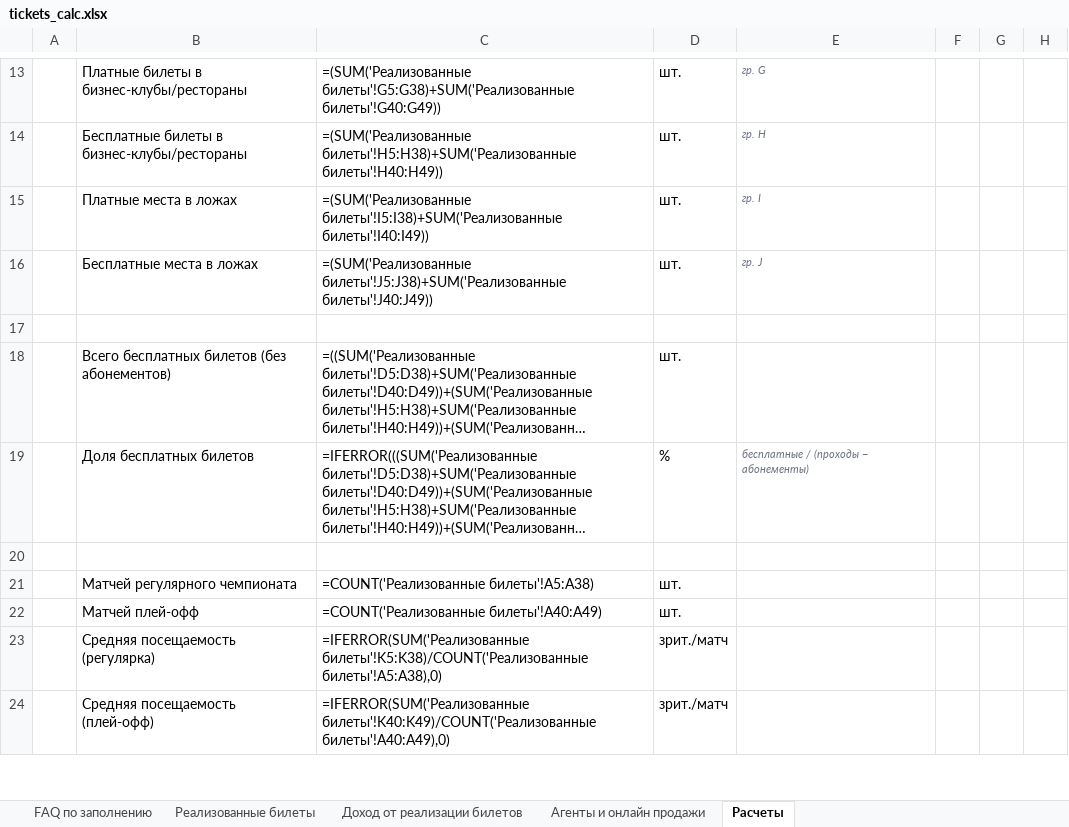
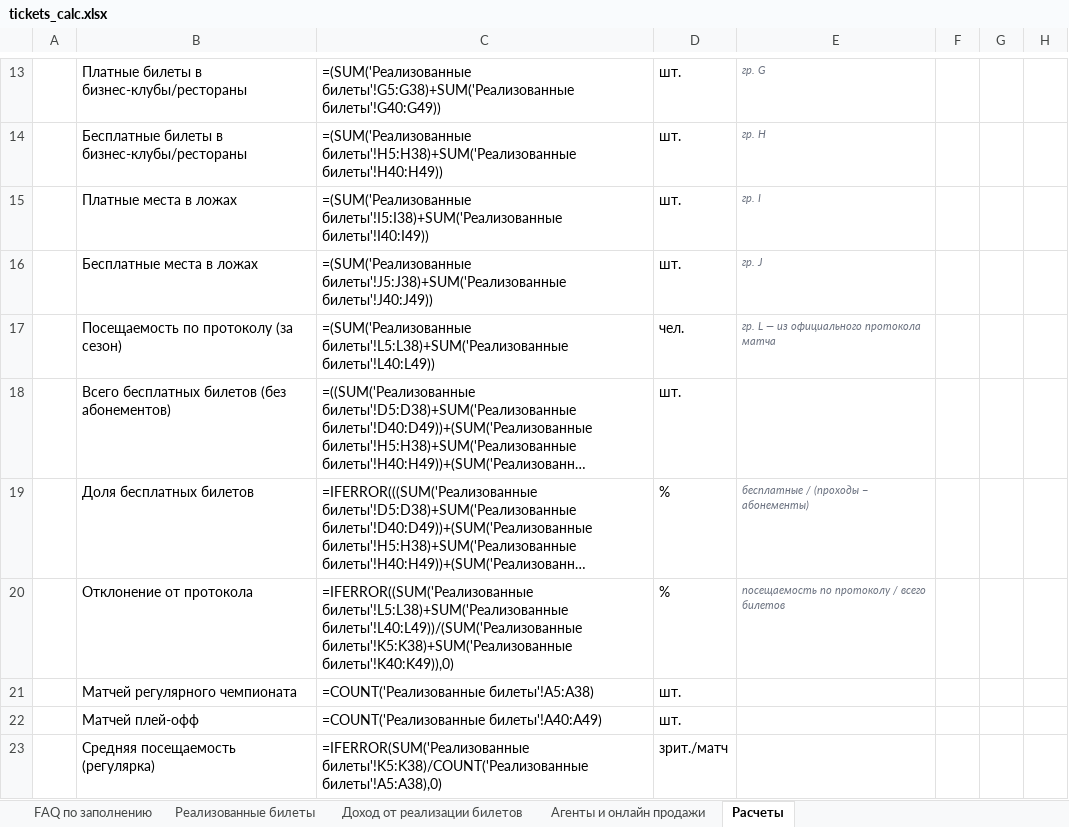
Before and after one commit to janecooll25/season_report, an Excel workbook: output/tickets_calc.xlsx, sheet Расчеты, drawn as a sheet; only a part is shown, gaps mark what is left out; the shorter side is filled out with more unchanged rows; long unchanged cells end in …; values as stored, in another font and other column widths than the file's, no borders; formulas without a stored value are shown as written; the diff names each change by its address in the sheet, - before the commit and + after, or states it on an @@ line.

```diff
--- a/output/tickets_calc.xlsx (sheet Расчеты)
+++ b/output/tickets_calc.xlsx (sheet Расчеты)
-row 17: (empty)
+row 17:  | Посещаемость по протоколу (за сезон) | =(SUM('Реализованные билеты'!L5:L38)+SUM('Реализованные билеты'!L40:L49)) | чел. | гр. L — из официального протокола матча
-row 20: (empty)
+row 20:  | Отклонение от протокола | =IFERROR((SUM('Реализованные билеты'!L5:L38)+SUM('Реализованные билеты'!L40:L49))/(SUM('Реализованные билеты'!K5:K38)+SUM('Реализованные билеты'!K40:K49)),0) | % | посещаемость по протоколу / всего билетов
```
Also changed, not shown: sheet Реализованные билеты, 2 other files.
